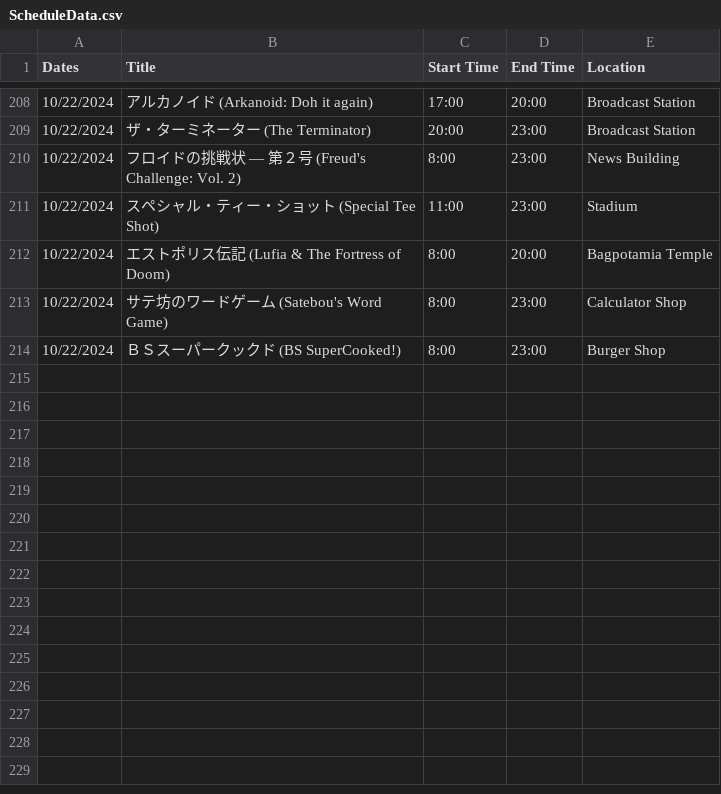
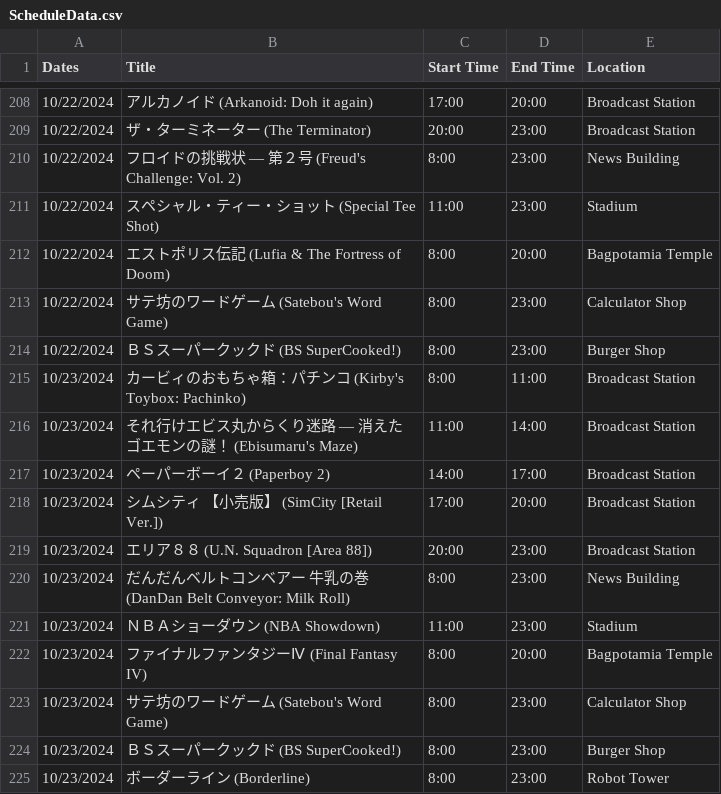
Before and after one commit to SatellaviewPlus/satellaviewplus.github.io, a CSV file: august/ScheduleData.csv, drawn as a sheet; only a part is shown, gaps mark what is left out; the diff names each change by its address in the sheet, - before the commit and + after, or states it on an @@ line.

Commit message:
Add files via upload

```diff
--- a/august/ScheduleData.csv
+++ b/august/ScheduleData.csv
+row 215: 10/23/2024 | カービィのおもちゃ箱：パチンコ (Kirby's Toybox: Pachinko) | 8:00 | 11:00 | Broadcast Station
+row 216: 10/23/2024 | それ行けエビス丸からくり迷路 ― 消えたゴエモンの謎！ (Ebisumaru's Maze) | 11:00 | 14:00 | Broadcast Station
+row 217: 10/23/2024 | ペーパーボーイ２ (Paperboy 2) | 14:00 | 17:00 | Broadcast Station
+row 218: 10/23/2024 | シムシティ 【小売版】 (SimCity [Retail Ver.]) | 17:00 | 20:00 | Broadcast Station
+row 219: 10/23/2024 | エリア８８ (U.N. Squadron [Area 88]) | 20:00 | 23:00 | Broadcast Station
+row 220: 10/23/2024 | だんだんベルトコンベアー 牛乳の巻 (DanDan Belt Conveyor: Milk Roll) | 8:00 | 23:00 | News Building
+row 221: 10/23/2024 | ＮＢＡショーダウン (NBA Showdown) | 11:00 | 23:00 | Stadium
+row 222: 10/23/2024 | ファイナルファンタジーⅣ (Final Fantasy IV) | 8:00 | 20:00 | Bagpotamia Temple
+row 223: 10/23/2024 | サテ坊のワードゲーム (Satebou's Word Game) | 8:00 | 23:00 | Calculator Shop
+row 224: 10/23/2024 | ＢＳスーパークックド (BS SuperCooked!) | 8:00 | 23:00 | Burger Shop
+row 225: 10/23/2024 | ボーダーライン (Borderline) | 8:00 | 23:00 | Robot Tower
```
